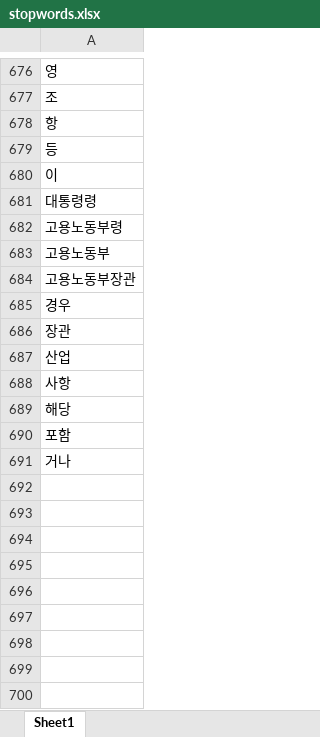
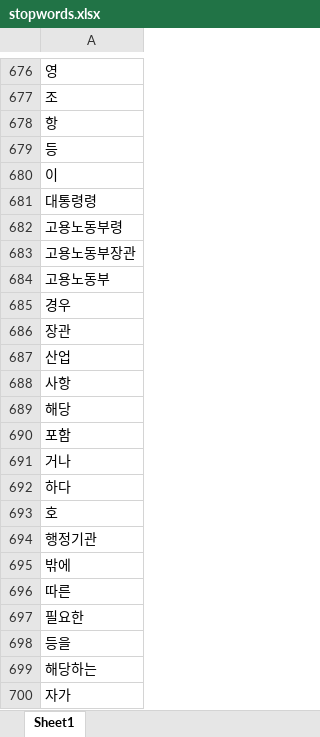
Before and after one commit to park1997/Industrial_safety_and_health_law-visualization, an Excel workbook: ParkYoungWoong/stopwords.xlsx, sheet Sheet1, drawn as a sheet; only a part is shown, gaps mark what is left out; values as stored, in another font and other column widths than the file's, no borders; the diff names each change by its address in the sheet, - before the commit and + after, or states it on an @@ line.

```diff
--- a/ParkYoungWoong/stopwords.xlsx (sheet Sheet1)
+++ b/ParkYoungWoong/stopwords.xlsx (sheet Sheet1)
-row 684: 고용노동부장관
+row 683: 고용노동부장관
+row 692: 하다
+row 693: 호
+row 694: 행정기관
+row 695: 밖에
+row 696: 따른
+row 697: 필요한
+row 698: 등을
+row 699: 해당하는
+row 700: 자가
```
Also changed, not shown: ParkYoungWoong/산업안전보건법.xlsx, 6 other files.
